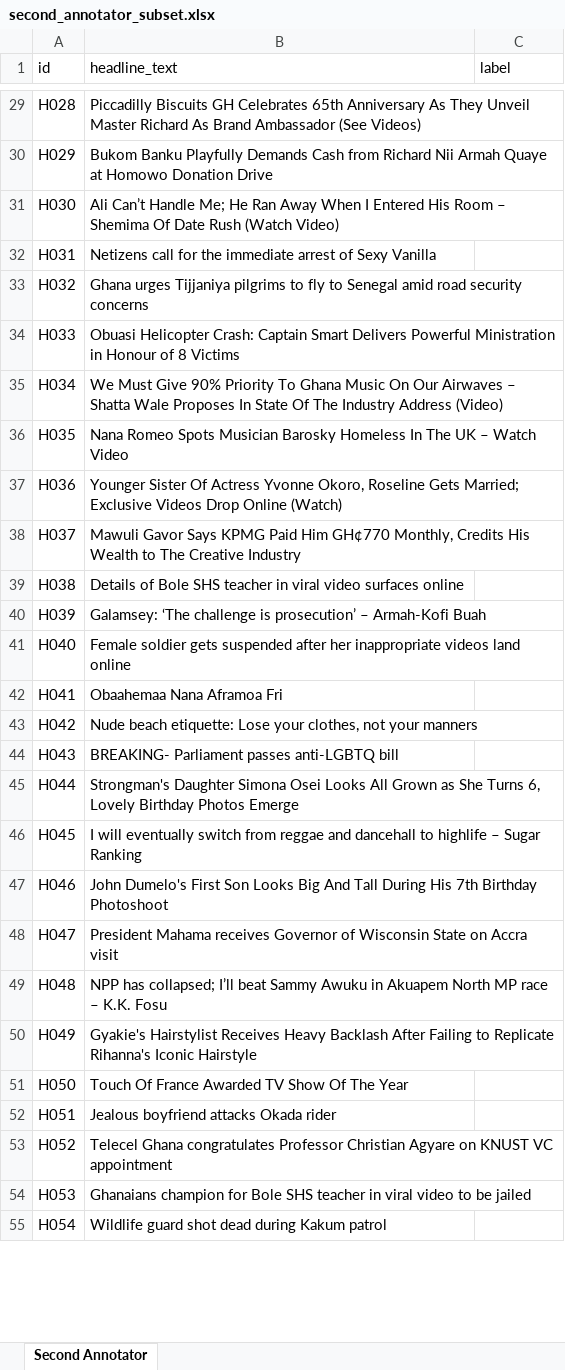
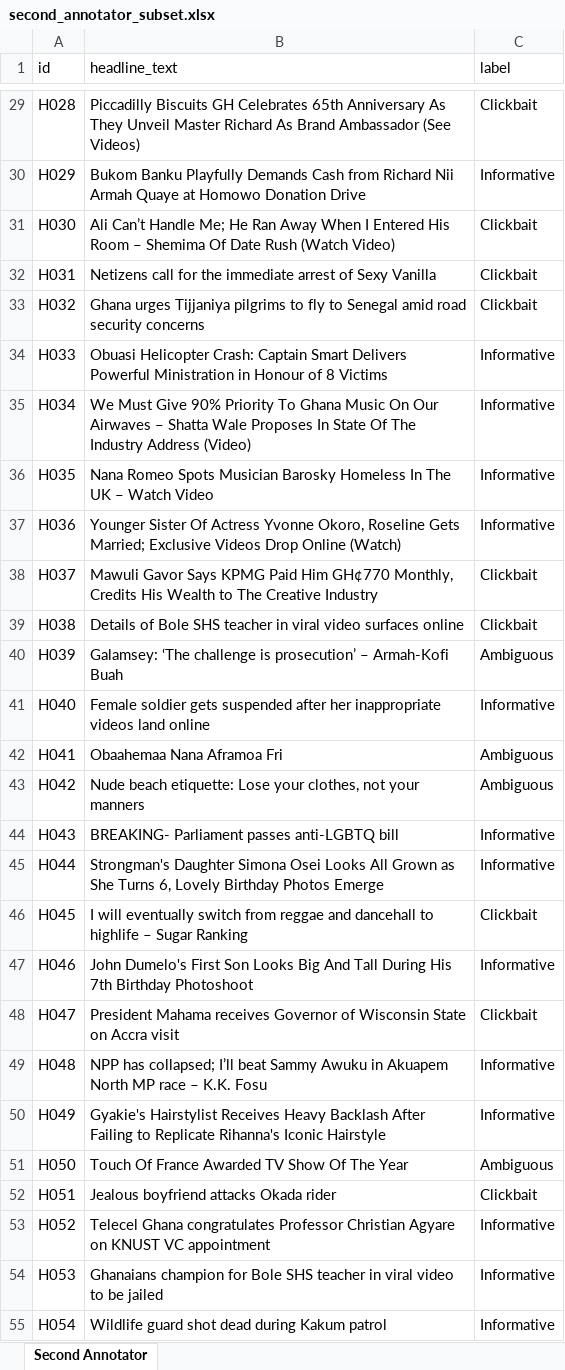
Before and after one commit to Mackey-Kumi/ghana-clickbait-detection, an Excel workbook: data/processed/second_annotator_subset.xlsx, sheet Second Annotator, drawn as a sheet; only a part is shown, gaps mark what is left out; values as stored, in another font and other column widths than the file's, no borders; the diff covers the shown part only; the diff names each change by its address in the sheet, - before the commit and + after, or states it on an @@ line.

Commit message:
Complete Stage 2 annotation: human verification, second annotator, Cohen's Kappa, final merged dataset
- verified_labels.csv: all 1,000 headlines reviewed by the primary
  annotator against the codebook (16.7% override rate on Claude's
  pre-labels). Final distribution: 794 Informative / 196 Clickbait /
  10 Ambiguous.
- ANNOTATION_CODEBOOK.md: three refinements added during verification
  (disturbing content isn't itself a signal; a quote needs an anchoring
  fact, not just completeness; vague hype adjectives are a curiosity-gap
  variant) -- each caught by the primary annotator reviewing Claude's
  pre-labels, documented with before/after examples.
- second_annotator_subset.xlsx: completed by the second annotator
  (249/250 filled). Cohen's Kappa = 0.057 against the primary annotator
  on the same items -- reported with the caveat that the second
  annotator worked from the spreadsheet alone, without the codebook, so
  this measures untrained-vs-trained divergence rather than scheme
  reliability. Confusion matrix confirms it's systematic (2.5x Clickbait
  rate) not noisy.
- annotated_headlines.csv: final 1,000-headline dataset (url, outlet,
  source_style, headline_text, label), ready for Stage 3 modeling.
- DATA_CARD.md: full annotation section documenting all of the above.

```diff
--- a/data/processed/second_annotator_subset.xlsx (sheet Second Annotator)
+++ b/data/processed/second_annotator_subset.xlsx (sheet Second Annotator)
-C29 (label): (empty)
+C29 (label): Clickbait
-C30 (label): (empty)
+C30 (label): Informative
-C31:C33 (label): (empty)
+C31:C33 (label): Clickbait
-C34:C37 (label): (empty)
+C34:C37 (label): Informative
-C38:C39 (label): (empty)
+C38:C39 (label): Clickbait
-C40 (label): (empty)
+C40 (label): Ambiguous
-C41 (label): (empty)
+C41 (label): Informative
-C42:C43 (label): (empty)
+C42:C43 (label): Ambiguous
-C44:C45 (label): (empty)
+C44:C45 (label): Informative
-C46 (label): (empty)
+C46 (label): Clickbait
-C47 (label): (empty)
+C47 (label): Informative
-C48 (label): (empty)
+C48 (label): Clickbait
-C49:C50 (label): (empty)
+C49:C50 (label): Informative
-C51 (label): (empty)
+C51 (label): Ambiguous
-C52 (label): (empty)
+C52 (label): Clickbait
-C53:C55 (label): (empty)
+C53:C55 (label): Informative
```
Also changed, not shown: 222 edited cells elsewhere in this sheet, 4 other files.
